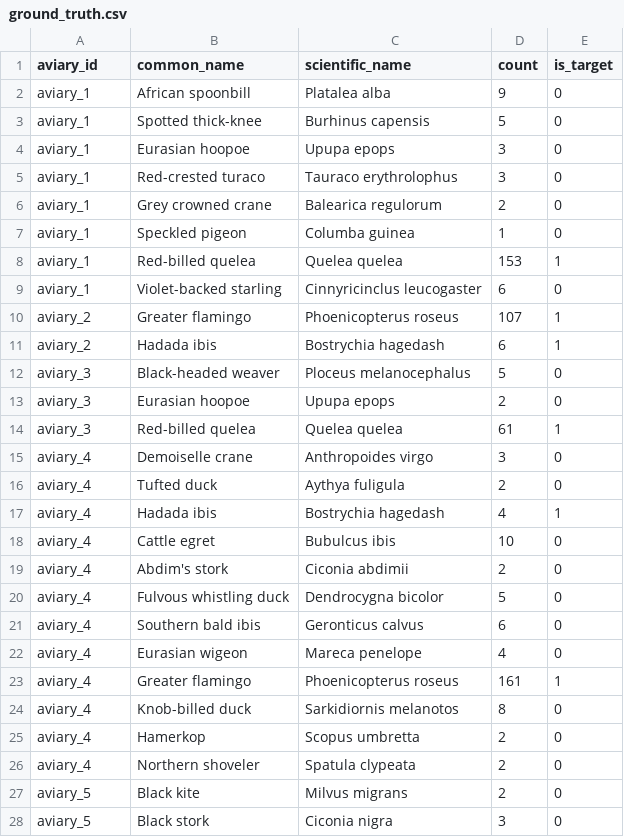
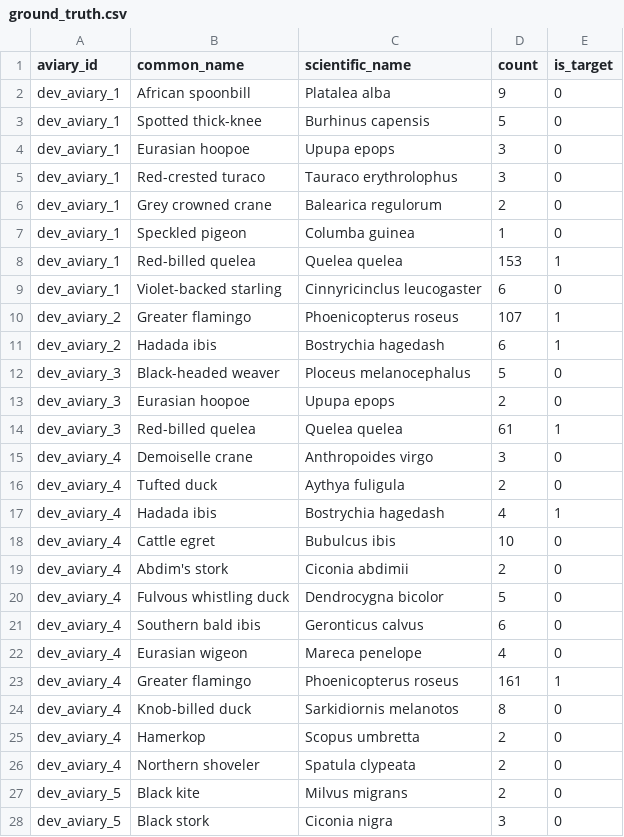
Before and after one commit to ml4biodiversity/biodcase-population-estimation, a CSV file: ground_truth.csv, drawn as a sheet; only a part is shown; the diff covers the shown part only.

Commit message:
Update on aviary names to distinguish development set from evaluation set

```diff
--- a/ground_truth.csv
+++ b/ground_truth.csv
@@ -1,28 +1,28 @@
 aviary_id,common_name,scientific_name,count,is_target
-aviary_1,African spoonbill,Platalea alba,9,0
-aviary_1,Spotted thick-knee,Burhinus capensis,5,0
-aviary_1,Eurasian hoopoe,Upupa epops,3,0
-aviary_1,Red-crested turaco,Tauraco erythrolophus,3,0
-aviary_1,Grey crowned crane,Balearica regulorum,2,0
-aviary_1,Speckled pigeon,Columba guinea,1,0
-aviary_1,Red-billed quelea,Quelea quelea,153,1
-aviary_1,Violet-backed starling,Cinnyricinclus leucogaster,6,0
-aviary_2,Greater flamingo,Phoenicopterus roseus,107,1
-aviary_2,Hadada ibis,Bostrychia hagedash,6,1
-aviary_3,Black-headed weaver,Ploceus melanocephalus,5,0
-aviary_3,Eurasian hoopoe,Upupa epops,2,0
-aviary_3,Red-billed quelea,Quelea quelea,61,1
-aviary_4,Demoiselle crane,Anthropoides virgo,3,0
-aviary_4,Tufted duck,Aythya fuligula,2,0
-aviary_4,Hadada ibis,Bostrychia hagedash,4,1
-aviary_4,Cattle egret,Bubulcus ibis,10,0
-aviary_4,Abdim's stork,Ciconia abdimii,2,0
-aviary_4,Fulvous whistling duck,Dendrocygna bicolor,5,0
-aviary_4,Southern bald ibis,Geronticus calvus,6,0
-aviary_4,Eurasian wigeon,Mareca penelope,4,0
-aviary_4,Greater flamingo,Phoenicopterus roseus,161,1
-aviary_4,Knob-billed duck,Sarkidiornis melanotos,8,0
-aviary_4,Hamerkop,Scopus umbretta,2,0
-aviary_4,Northern shoveler,Spatula clypeata,2,0
-aviary_5,Black kite,Milvus migrans,2,0
-aviary_5,Black stork,Ciconia nigra,3,0
+dev_aviary_1,African spoonbill,Platalea alba,9,0
+dev_aviary_1,Spotted thick-knee,Burhinus capensis,5,0
+dev_aviary_1,Eurasian hoopoe,Upupa epops,3,0
+dev_aviary_1,Red-crested turaco,Tauraco erythrolophus,3,0
+dev_aviary_1,Grey crowned crane,Balearica regulorum,2,0
+dev_aviary_1,Speckled pigeon,Columba guinea,1,0
+dev_aviary_1,Red-billed quelea,Quelea quelea,153,1
+dev_aviary_1,Violet-backed starling,Cinnyricinclus leucogaster,6,0
+dev_aviary_2,Greater flamingo,Phoenicopterus roseus,107,1
+dev_aviary_2,Hadada ibis,Bostrychia hagedash,6,1
+dev_aviary_3,Black-headed weaver,Ploceus melanocephalus,5,0
+dev_aviary_3,Eurasian hoopoe,Upupa epops,2,0
+dev_aviary_3,Red-billed quelea,Quelea quelea,61,1
+dev_aviary_4,Demoiselle crane,Anthropoides virgo,3,0
+dev_aviary_4,Tufted duck,Aythya fuligula,2,0
+dev_aviary_4,Hadada ibis,Bostrychia hagedash,4,1
+dev_aviary_4,Cattle egret,Bubulcus ibis,10,0
+dev_aviary_4,Abdim's stork,Ciconia abdimii,2,0
+dev_aviary_4,Fulvous whistling duck,Dendrocygna bicolor,5,0
+dev_aviary_4,Southern bald ibis,Geronticus calvus,6,0
+dev_aviary_4,Eurasian wigeon,Mareca penelope,4,0
+dev_aviary_4,Greater flamingo,Phoenicopterus roseus,161,1
+dev_aviary_4,Knob-billed duck,Sarkidiornis melanotos,8,0
+dev_aviary_4,Hamerkop,Scopus umbretta,2,0
+dev_aviary_4,Northern shoveler,Spatula clypeata,2,0
+dev_aviary_5,Black kite,Milvus migrans,2,0
+dev_aviary_5,Black stork,Ciconia nigra,3,0
```
Also changed, not shown: 18 edited cells elsewhere in this file.
